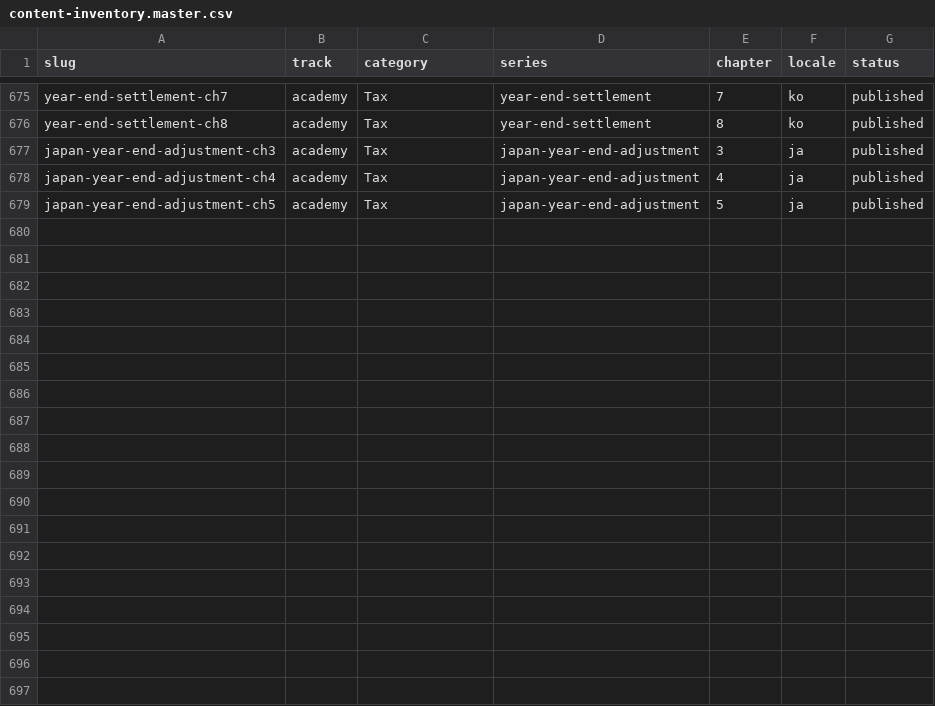
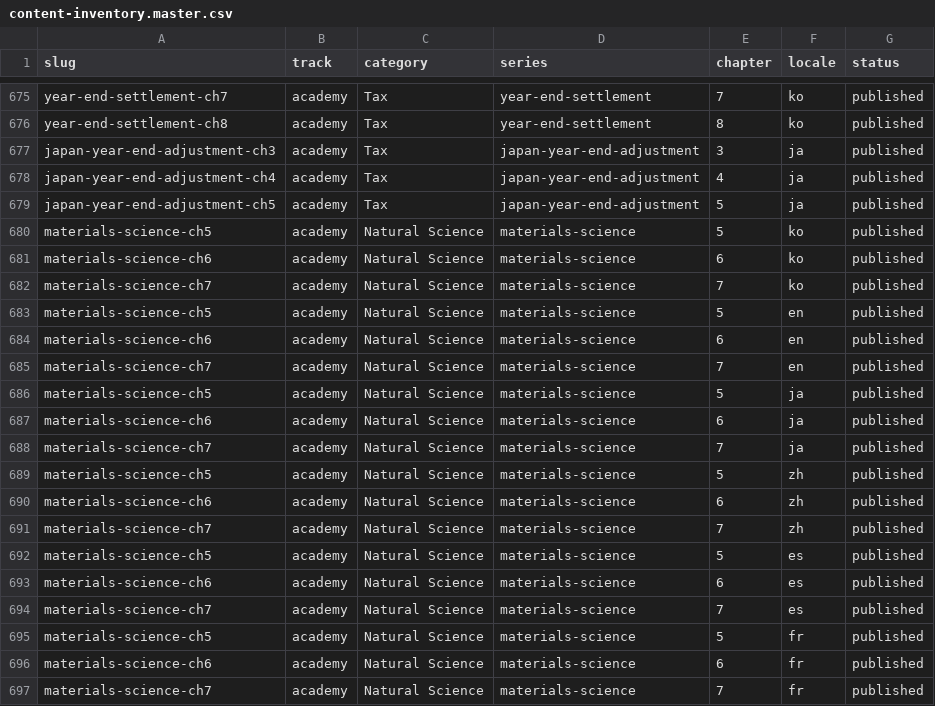
Before and after one commit to yuli3/wiki-oiyo, a CSV file: data/catalog/content-inventory.master.csv, drawn as a sheet; only a part is shown, gaps mark what is left out; the diff names each change by its address in the sheet, - before the commit and + after, or states it on an @@ line.

```diff
--- a/data/catalog/content-inventory.master.csv
+++ b/data/catalog/content-inventory.master.csv
+row 680: materials-science-ch5 | academy | Natural Science | materials-science | 5 | ko | published
+row 681: materials-science-ch6 | academy | Natural Science | materials-science | 6 | ko | published
+row 682: materials-science-ch7 | academy | Natural Science | materials-science | 7 | ko | published
+row 683: materials-science-ch5 | academy | Natural Science | materials-science | 5 | en | published
+row 684: materials-science-ch6 | academy | Natural Science | materials-science | 6 | en | published
+row 685: materials-science-ch7 | academy | Natural Science | materials-science | 7 | en | published
+row 686: materials-science-ch5 | academy | Natural Science | materials-science | 5 | ja | published
+row 687: materials-science-ch6 | academy | Natural Science | materials-science | 6 | ja | published
+row 688: materials-science-ch7 | academy | Natural Science | materials-science | 7 | ja | published
+row 689: materials-science-ch5 | academy | Natural Science | materials-science | 5 | zh | published
+row 690: materials-science-ch6 | academy | Natural Science | materials-science | 6 | zh | published
+row 691: materials-science-ch7 | academy | Natural Science | materials-science | 7 | zh | published
+row 692: materials-science-ch5 | academy | Natural Science | materials-science | 5 | es | published
+row 693: materials-science-ch6 | academy | Natural Science | materials-science | 6 | es | published
+row 694: materials-science-ch7 | academy | Natural Science | materials-science | 7 | es | published
+row 695: materials-science-ch5 | academy | Natural Science | materials-science | 5 | fr | published
+row 696: materials-science-ch6 | academy | Natural Science | materials-science | 6 | fr | published
+row 697: materials-science-ch7 | academy | Natural Science | materials-science | 7 | fr | published
```
Also changed, not shown: 18 other files.
